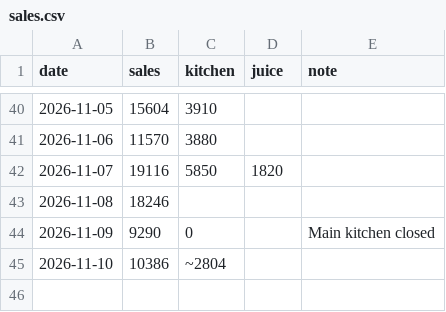
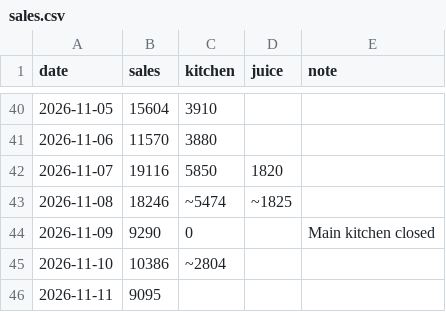
Before and after one commit to shadirashraf-glitch/Le-Shay, a CSV file: data/sales.csv, drawn as a sheet; only a part is shown, gaps mark what is left out.

```diff
--- a/data/sales.csv
+++ b/data/sales.csv
@@ -42,4 +42,5 @@ date,sales,kitchen,juice,note
 2026-11-07,19116,5850,1820,
-2026-11-08,18246,,,
+2026-11-08,18246,~5474,~1825,
 2026-11-09,9290,0,,Main kitchen closed
 2026-11-10,10386,~2804,,
+2026-11-11,9095,,,
```
Also changed, not shown: data/expenses.csv, data/settings.csv, 1 other file.
